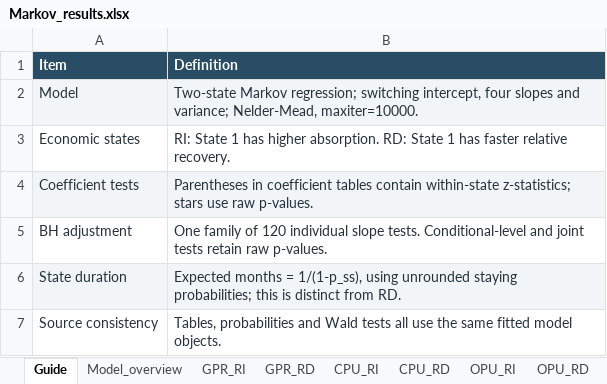
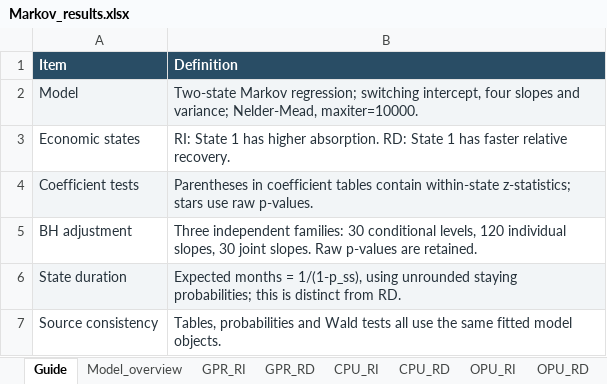
Before and after one commit to Allisterh/Replication-Energy-Market-Resilience-TVP-VAR-SV, an Excel workbook: Energy Economics Code/python code/output/Markov_results.xlsx, sheet Guide, drawn as a sheet; values as stored, in another font and other column widths than the file's, no borders; the diff names each change by its address in the sheet, - before the commit and + after, or states it on an @@ line.

Commit message:
Add supplementary state-weighted date-sensitivity checks
Reuse the existing full-sample Markov fits for linear HAC benchmarks, weighted subsamples, and level indicators starting in March 2020, January 2021 and February 2022. Retain fixed state probabilities and standardization, HAC(6), and the original table-generating probability floor.

Apply independent BH families for 30 conditional levels, 120 individual slopes and 30 joint tests, matching main_J1108 and the supplementary appendix. Preserve raw estimates, probabilities and slope-BH selections.

Integrate the diagnostics into the final HTML/XLSX report, add an optional independent TeX checker, and record all 504 manuscript comparisons passing.

```diff
--- a/Energy Economics Code/python code/output/Markov_results.xlsx (sheet Guide)
+++ b/Energy Economics Code/python code/output/Markov_results.xlsx (sheet Guide)
-B5 (Definition): One family of 120 individual slope tests. Conditional-level and joint tests retain raw p-values.
+B5 (Definition): Three independent families: 30 conditional levels, 120 individual slopes, 30 joint slopes. Raw p-values are retained.
```
Also changed, not shown: sheet Level_differences, sheet Joint_slope_tests, sheet Test_overview, other sheet tabs, Energy Economics Code/python code/output/cross_state_comprehensive_tests.xlsx, 11 other files.
